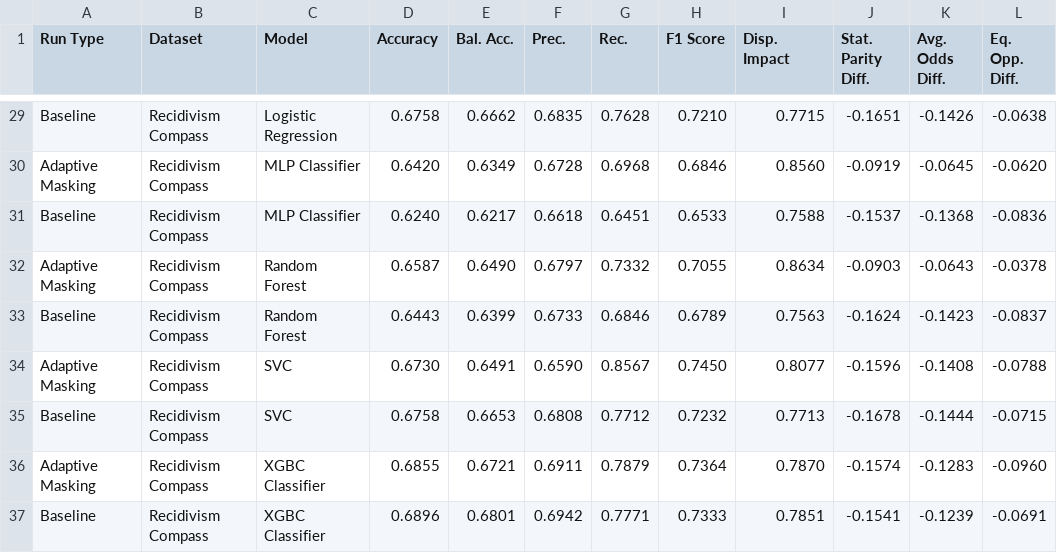
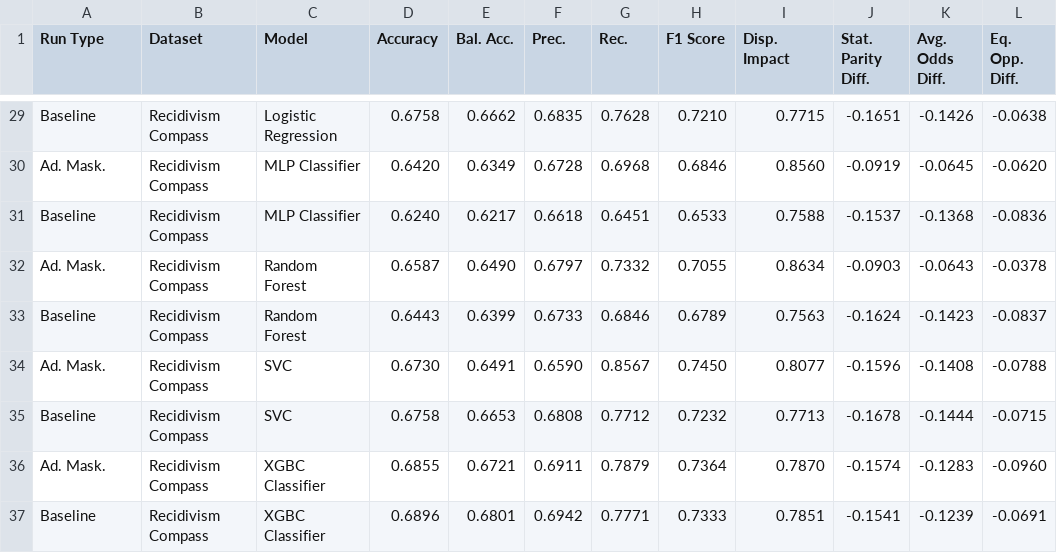
Before and after one commit to nathanlogie/dissertation, a CSV file: model_generalisability/model_generalisability.csv, drawn as a sheet; only a part is shown, gaps mark what is left out; the diff covers the shown part only; the diff names each change by its address in the sheet, - before the commit and + after, or states it on an @@ line.

```diff
--- a/model_generalisability/model_generalisability.csv
+++ b/model_generalisability/model_generalisability.csv
-A30 (Run Type): Adaptive Masking
+A30 (Run Type): Ad. Mask.
-A32 (Run Type): Adaptive Masking
+A32 (Run Type): Ad. Mask.
-A34 (Run Type): Adaptive Masking
+A34 (Run Type): Ad. Mask.
-A36 (Run Type): Adaptive Masking
+A36 (Run Type): Ad. Mask.
```
Also changed, not shown: 14 edited cells elsewhere in this file, bias_only_combined_results.csv, combined_results.csv, 4 other files.
